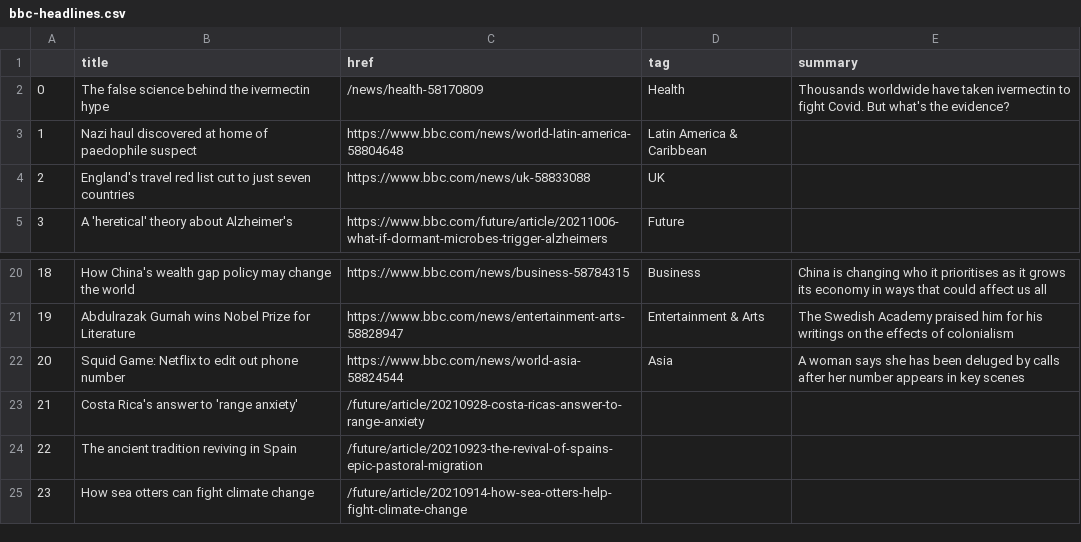
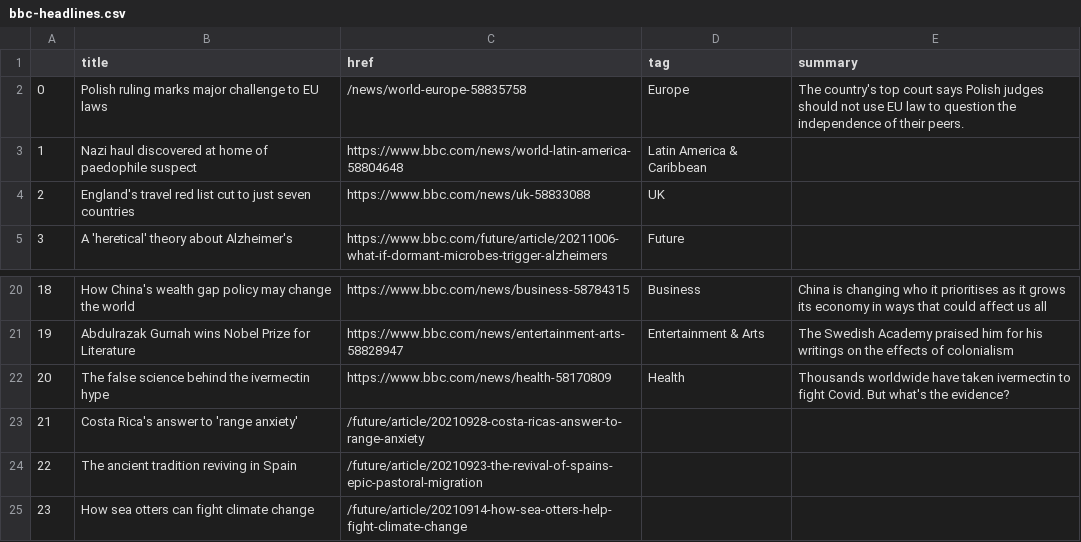
Before and after one commit to tunabellybella/Scraper, a CSV file: bbc-headlines.csv, drawn as a sheet; only a part is shown, gaps mark what is left out.

```diff
--- a/bbc-headlines.csv
+++ b/bbc-headlines.csv
@@ -1,3 +1,3 @@
 ,title,href,tag,summary
-0,The false science behind the ivermectin hype,/news/health-58170809,Health,Thousands worldwide have taken ivermectin to fight Covid. But what's the evidence?
+0,Polish ruling marks major challenge to EU laws,/news/world-europe-58835758,Europe,The country's top court says Polish judges should not use EU law to question the independence of their peers.
 1,Nazi haul discovered at home of paedophile suspect,https://www.bbc.com/news/world-latin-america-58804648,Latin America & Caribbean,
@@ -21,3 +21,3 @@
 19,Abdulrazak Gurnah wins Nobel Prize for Literature,https://www.bbc.com/news/entertainment-arts-58828947,Entertainment & Arts,The Swedish Academy praised him for his writings on the effects of colonialism
-20,Squid Game: Netflix to edit out phone number,https://www.bbc.com/news/world-asia-58824544,Asia,A woman says she has been deluged by calls after her number appears in key scenes
+20,The false science behind the ivermectin hype,https://www.bbc.com/news/health-58170809,Health,Thousands worldwide have taken ivermectin to fight Covid. But what's the evidence?
 21,Costa Rica's answer to 'range anxiety',/future/article/20210928-costa-ricas-answer-to-range-anxiety,,
```
